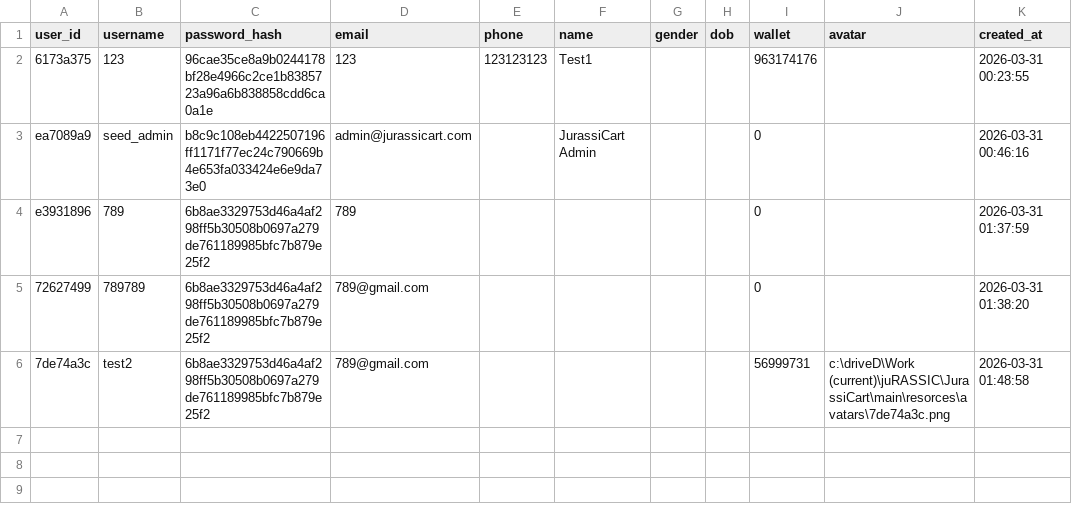
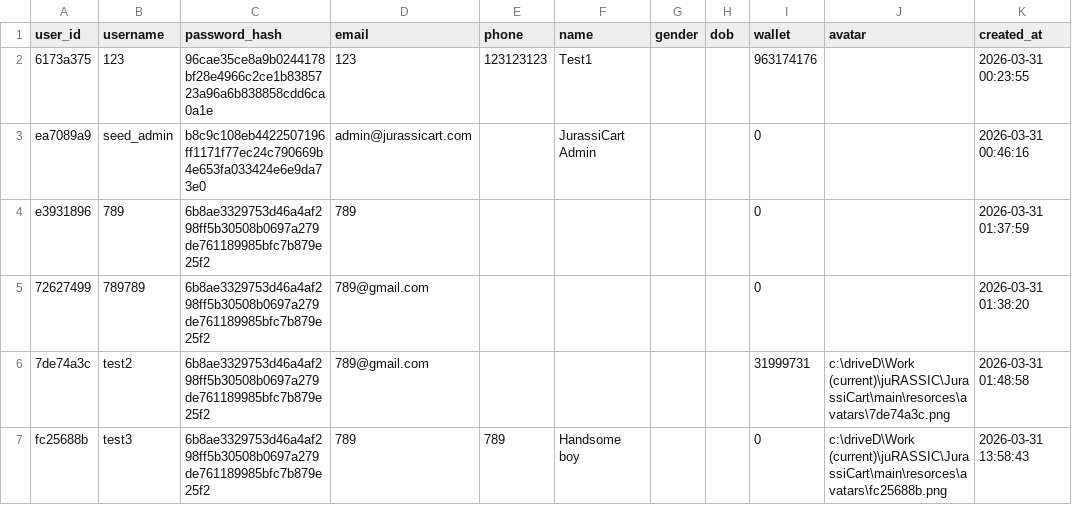
Before and after one commit to 488-4-Natdanai/JurassiCart, a CSV file: main/data/users.csv, drawn as a sheet.

```diff
--- a/main/data/users.csv
+++ b/main/data/users.csv
@@ -5,2 +5,3 @@ e3931896,789,6b8ae3329753d46a4af298ff5b30508b0697a279de761189985bfc7b879e25f2,78
 72627499,789789,6b8ae3329753d46a4af298ff5b30508b0697a279de761189985bfc7b879e25f2,789@gmail.com,,,,,0,,2026-03-31 01:38:20
-7de74a3c,test2,6b8ae3329753d46a4af298ff5b30508b0697a279de761189985bfc7b879e25f2,789@gmail.com,,,,,56999731,c:\driveD\Work (current)\juRASSIC\JurassiCart\main\resorces\avatars\7de74a3c.png,2026-03-31 01:48:58
+7de74a3c,test2,6b8ae3329753d46a4af298ff5b30508b0697a279de761189985bfc7b879e25f2,789@gmail.com,,,,,31999731,c:\driveD\Work (current)\juRASSIC\JurassiCart\main\resorces\avatars\7de74a3c.png,2026-03-31 01:48:58
+fc25688b,test3,6b8ae3329753d46a4af298ff5b30508b0697a279de761189985bfc7b879e25f2,789,789,Handsome boy,,,0,c:\driveD\Work (current)\juRASSIC\JurassiCart\main\resorces\avatars\fc25688b.png,2026-03-31 13:58:43
```
Also changed, not shown: main/data/cart.csv, main/data/dinosaurs.csv, 8 other files.
